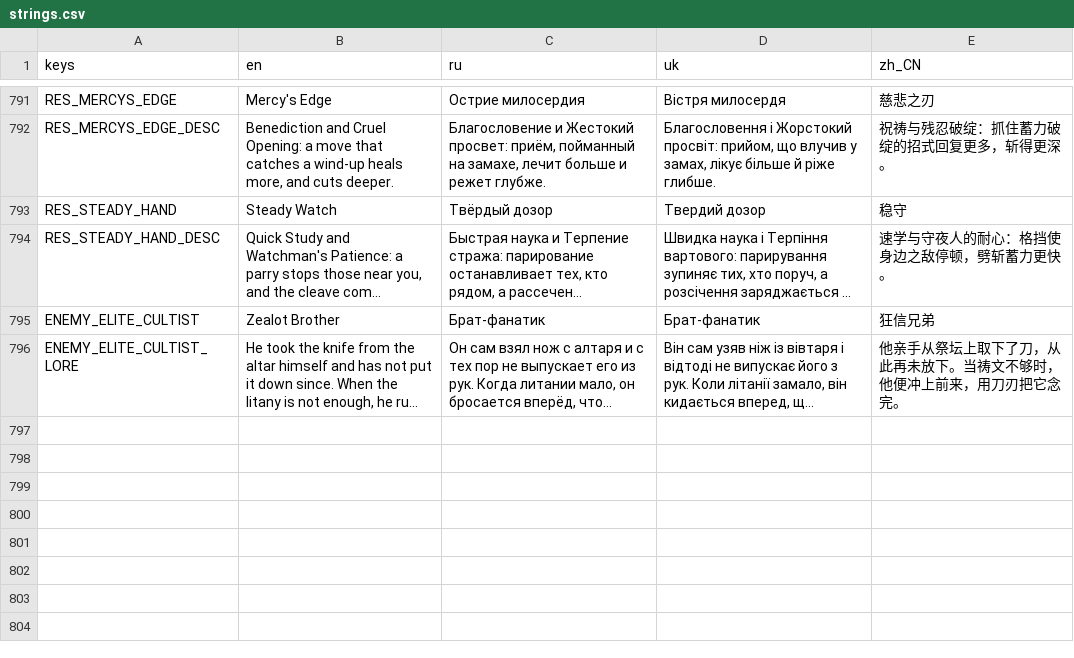
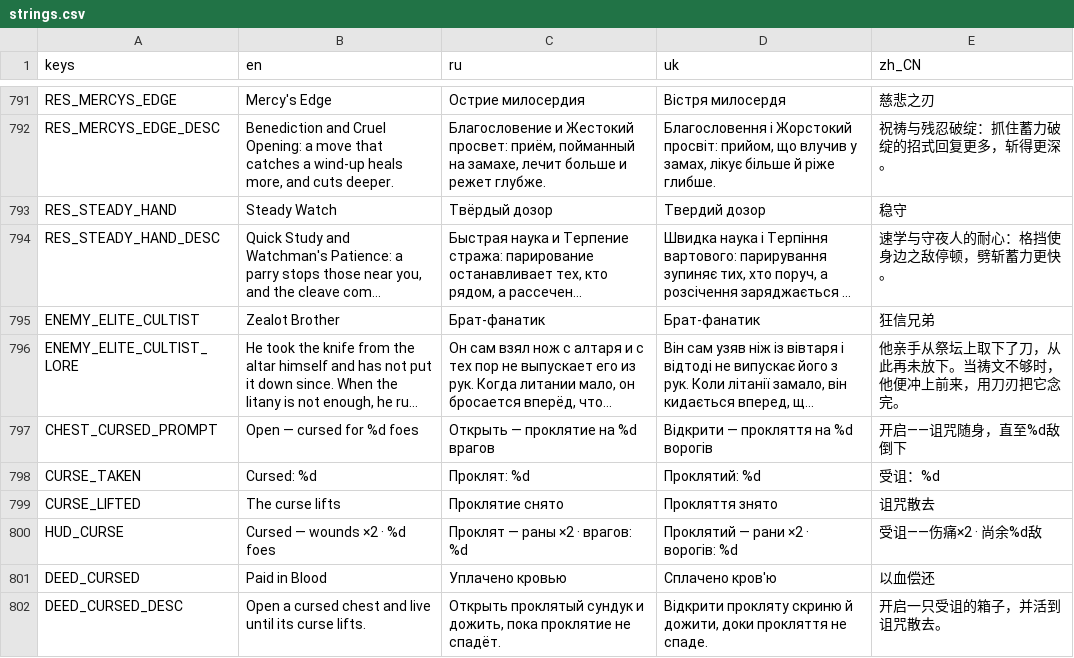
Before and after one commit to Saaayurii/ashes-of-eden, a CSV file: localization/strings.csv, drawn as a sheet; only a part is shown, gaps mark what is left out; long unchanged cells end in …; the diff names each change by its address in the sheet, - before the commit and + after, or states it on an @@ line.

```diff
--- a/localization/strings.csv
+++ b/localization/strings.csv
+row 797: CHEST_CURSED_PROMPT | Open — cursed for %d foes | Открыть — проклятие на %d врагов | Відкрити — прокляття на %d ворогів | 开启——诅咒随身，直至%d敌倒下
+row 798: CURSE_TAKEN | Cursed: %d | Проклят: %d | Проклятий: %d | 受诅：%d
+row 799: CURSE_LIFTED | The curse lifts | Проклятие снято | Прокляття знято | 诅咒散去
+row 800: HUD_CURSE | Cursed — wounds ×2 · %d foes | Проклят — раны ×2 · врагов: %d | Проклятий — рани ×2 · ворогів: %d | 受诅——伤痛×2 · 尚余%d敌
+row 801: DEED_CURSED | Paid in Blood | Уплачено кровью | Сплачено кров'ю | 以血偿还
+row 802: DEED_CURSED_DESC | Open a cursed chest and live until its curse lifts. | Открыть проклятый сундук и дожить, пока проклятие не спадёт. | Відкрити прокляту скриню й дожити, доки прокляття не спаде. | 开启一只受诅的箱子，并活到诅咒散去。
```
Also changed, not shown: 18 other files.
